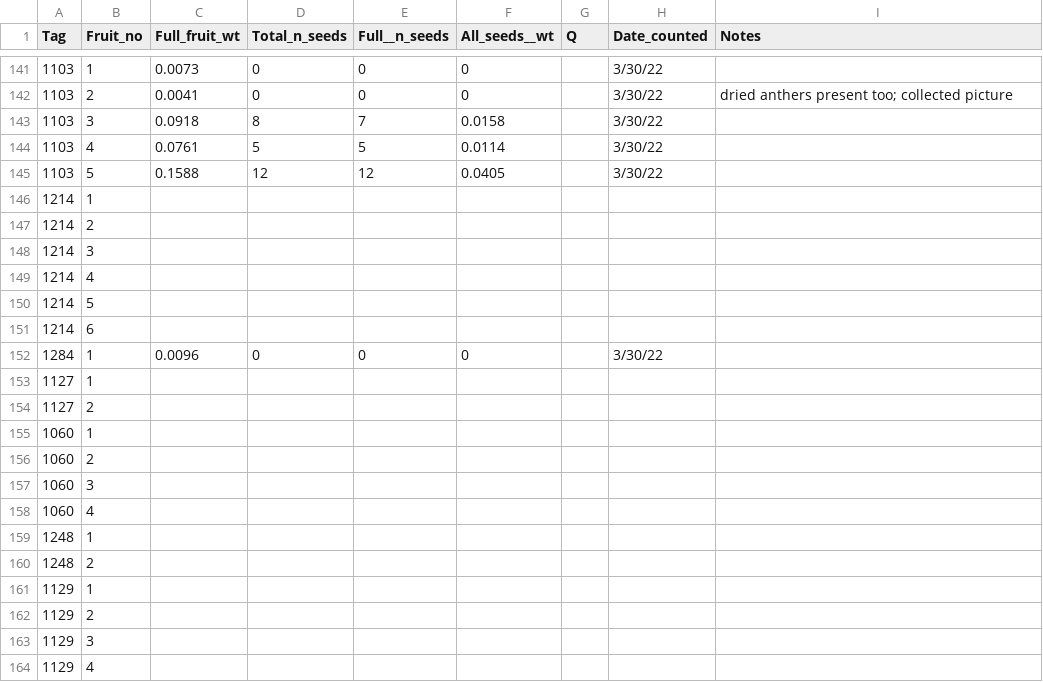
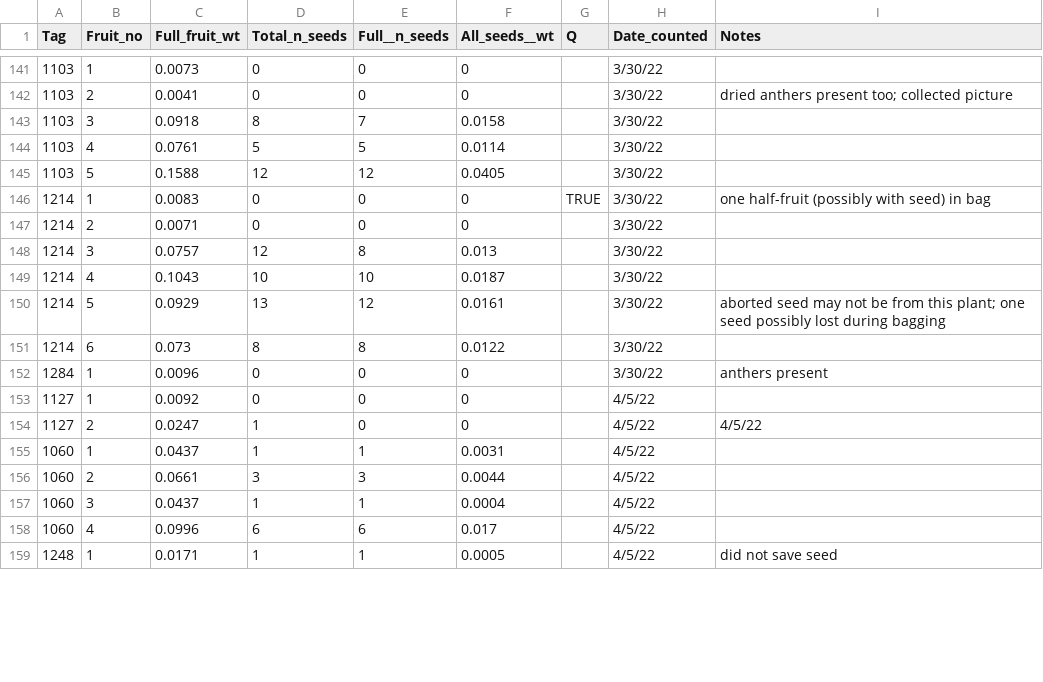
Before and after one commit to melbourne-lab/canopy_flowering, a CSV file: data/datasheet_generation/datasheet_outputs/data_datasheets_2021/seed_counting_data.csv, drawn as a sheet; only a part is shown, gaps mark what is left out; the diff covers the shown part only.

Commit message:
4/5 seed counts

```diff
--- a/data/datasheet_generation/datasheet_outputs/data_datasheets_2021/seed_counting_data.csv
+++ b/data/datasheet_generation/datasheet_outputs/data_datasheets_2021/seed_counting_data.csv
@@ -145,20 +145,15 @@ Tag,Fruit_no,Full_fruit_wt,Total_n_seeds,Full__n_seeds,All_seeds__wt,Q,Date_coun
 1103,5,0.1588,12,12,0.0405,,3/30/22,
-1214,1,,,,,,,
-1214,2,,,,,,,
-1214,3,,,,,,,
-1214,4,,,,,,,
-1214,5,,,,,,,
-1214,6,,,,,,,
-1284,1,0.0096,0,0,0,,3/30/22,
-1127,1,,,,,,,
-1127,2,,,,,,,
-1060,1,,,,,,,
-1060,2,,,,,,,
-1060,3,,,,,,,
-1060,4,,,,,,,
-1248,1,,,,,,,
-1248,2,,,,,,,
-1129,1,,,,,,,
-1129,2,,,,,,,
-1129,3,,,,,,,
-1129,4,,,,,,,
+1214,1,0.0083,0,0,0,TRUE,3/30/22,one half-fruit (possibly with seed) in bag
+1214,2,0.0071,0,0,0,,3/30/22,
+1214,3,0.0757,12,8,0.013,,3/30/22,
+1214,4,0.1043,10,10,0.0187,,3/30/22,
+1214,5,0.0929,13,12,0.0161,,3/30/22,aborted seed may not be from this plant; one seed possibly lost during bagging
+1214,6,0.073,8,8,0.0122,,3/30/22,
+1284,1,0.0096,0,0,0,,3/30/22,anthers present
+1127,1,0.0092,0,0,0,,4/5/22,
+1127,2,0.0247,1,0,0,,4/5/22,4/5/22
+1060,1,0.0437,1,1,0.0031,,4/5/22,
+1060,2,0.0661,3,3,0.0044,,4/5/22,
+1060,3,0.0437,1,1,0.0004,,4/5/22,
+1060,4,0.0996,6,6,0.017,,4/5/22,
+1248,1,0.0171,1,1,0.0005,,4/5/22,did not save seed
```
Also changed, not shown: 5 added rows elsewhere in this file.
